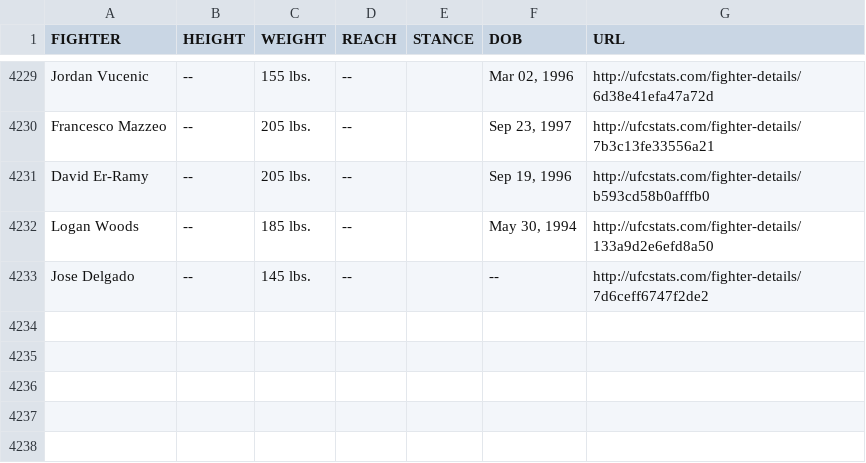
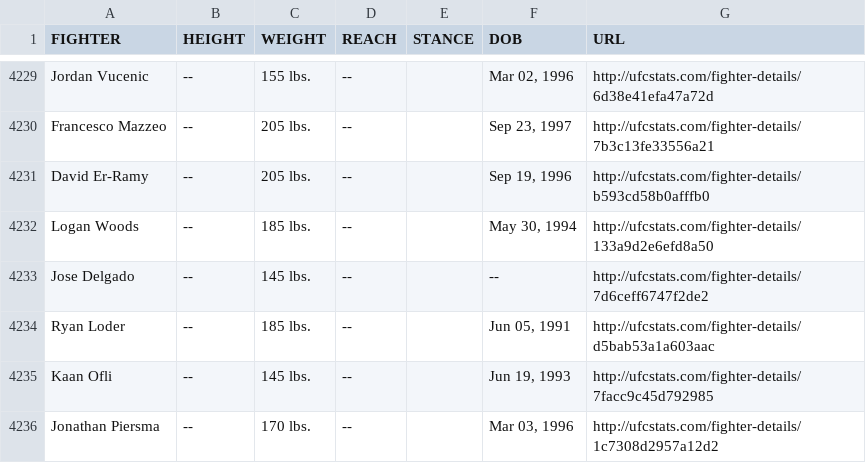
Before and after one commit to Greco1899/scrape_ufc_stats, a CSV file: ufc_fighter_tott.csv, drawn as a sheet; only a part is shown, gaps mark what is left out; the diff names each change by its address in the sheet, - before the commit and + after, or states it on an @@ line.

Commit message:
2024-08-08 data refresh

```diff
--- a/ufc_fighter_tott.csv
+++ b/ufc_fighter_tott.csv
+row 4234: Ryan Loder | -- | 185 lbs. | -- |  | Jun 05, 1991 | http://ufcstats.com/fighter-details/d5bab53a1a603aac
+row 4235: Kaan Ofli | -- | 145 lbs. | -- |  | Jun 19, 1993 | http://ufcstats.com/fighter-details/7facc9c45d792985
+row 4236: Jonathan Piersma | -- | 170 lbs. | -- |  | Mar 03, 1996 | http://ufcstats.com/fighter-details/1c7308d2957a12d2
```
Also changed, not shown: ufc_fighter_details.csv.
